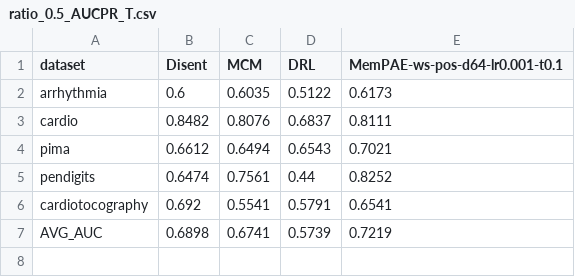
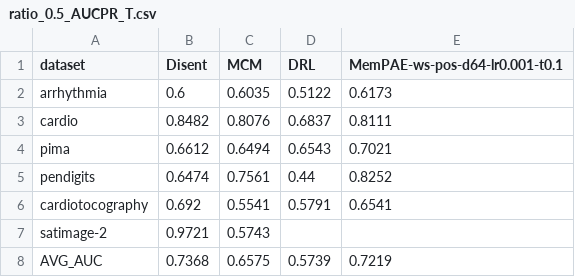
Before and after one commit to Cheol-Will/perceiver-ad, a CSV file: metrics/ratio_0.5_AUCPR_T.csv, drawn as a sheet.

```diff
--- a/metrics/ratio_0.5_AUCPR_T.csv
+++ b/metrics/ratio_0.5_AUCPR_T.csv
@@ -6,2 +6,3 @@ pendigits,0.6474,0.7561,0.44,0.8252
 cardiotocography,0.692,0.5541,0.5791,0.6541
-AVG_AUC,0.6898,0.6741,0.5739,0.7219
+satimage-2,0.9721,0.5743,,
+AVG_AUC,0.7368,0.6575,0.5739,0.7219
```
Also changed, not shown: metrics/ratio_0.5_AUCPR.csv, metrics/ratio_0.8_AUCPR.csv, 6 other files.
